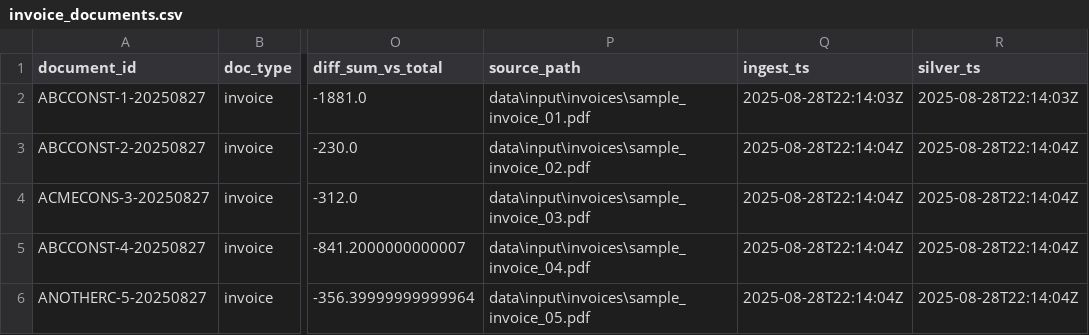
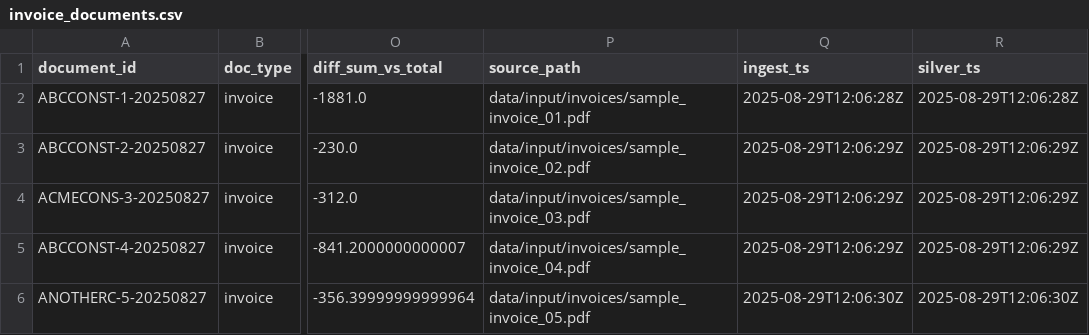
Before and after one commit to ricmotta/pdf_etl, a CSV file: data/output/silver/invoices/invoice_documents.csv, drawn as a sheet; only a part is shown, gaps mark what is left out; the diff names each change by its address in the sheet, - before the commit and + after, or states it on an @@ line.

Commit message:
Update receipts reporting (report.py + outputs) and adjust invoices paths (metadata & DB consistency)

```diff
--- a/data/output/silver/invoices/invoice_documents.csv
+++ b/data/output/silver/invoices/invoice_documents.csv
-P2 (source_path): data\input\invoices\sample_invoice_01.pdf
+P2 (source_path): data/input/invoices/sample_invoice_01.pdf
-Q2 (ingest_ts): 2025-08-28T22:14:03Z
+Q2 (ingest_ts): 2025-08-29T12:06:28Z
-R2 (silver_ts): 2025-08-28T22:14:03Z
+R2 (silver_ts): 2025-08-29T12:06:28Z
-P3 (source_path): data\input\invoices\sample_invoice_02.pdf
+P3 (source_path): data/input/invoices/sample_invoice_02.pdf
-Q3:Q5 (ingest_ts): 2025-08-28T22:14:04Z
+Q3:Q5 (ingest_ts): 2025-08-29T12:06:29Z
-R3:R5 (silver_ts): 2025-08-28T22:14:04Z
+R3:R5 (silver_ts): 2025-08-29T12:06:29Z
-P4 (source_path): data\input\invoices\sample_invoice_03.pdf
+P4 (source_path): data/input/invoices/sample_invoice_03.pdf
-P5 (source_path): data\input\invoices\sample_invoice_04.pdf
+P5 (source_path): data/input/invoices/sample_invoice_04.pdf
-P6 (source_path): data\input\invoices\sample_invoice_05.pdf
+P6 (source_path): data/input/invoices/sample_invoice_05.pdf
-Q6 (ingest_ts): 2025-08-28T22:14:04Z
+Q6 (ingest_ts): 2025-08-29T12:06:30Z
-R6 (silver_ts): 2025-08-28T22:14:04Z
+R6 (silver_ts): 2025-08-29T12:06:30Z
```
Also changed, not shown: data/output/silver/invoices/sample_invoice_01/invoice_documents.csv, data/output/silver/invoices/sample_invoice_02/invoice_documents.csv, 38 other files.
